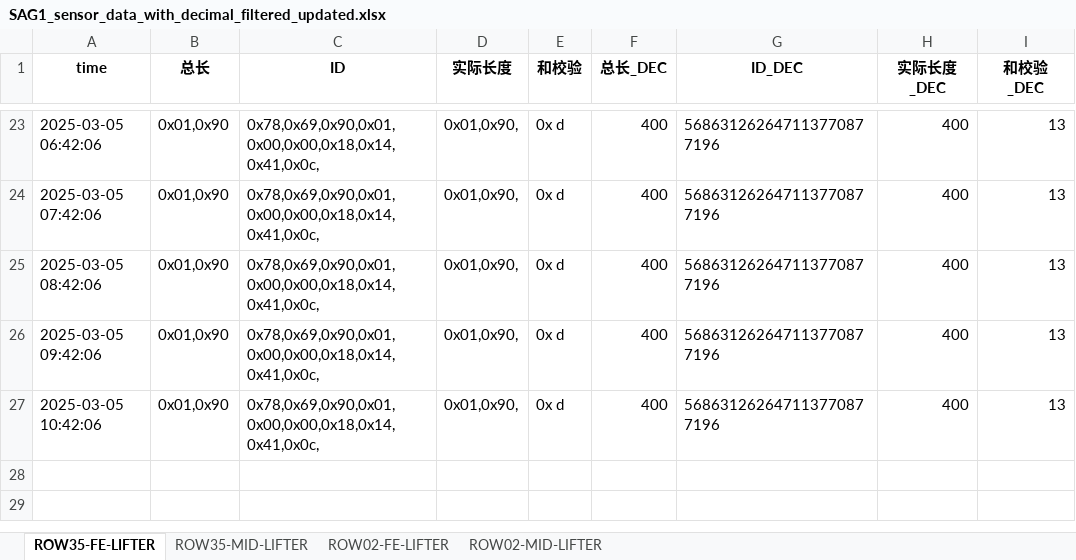
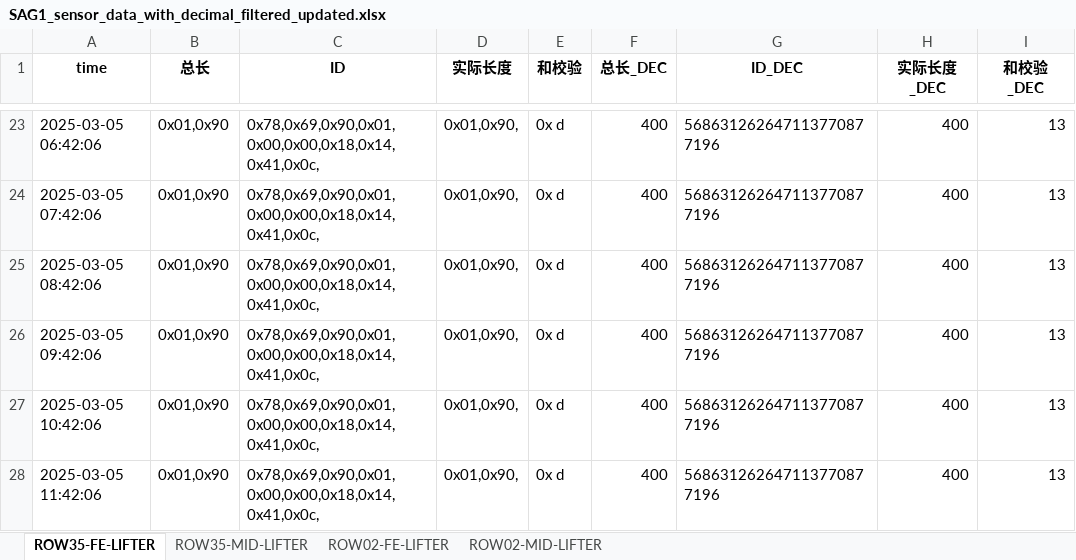
Before and after one commit to weichencsu/amman2503, an Excel workbook: SAG1_sensor_data_with_decimal_filtered_updated.xlsx, sheet ROW35-FE-LIFTER, drawn as a sheet; only a part is shown, gaps mark what is left out; values as stored, in another font and other column widths than the file's, no borders; the diff names each change by its address in the sheet, - before the commit and + after, or states it on an @@ line.

```diff
--- a/SAG1_sensor_data_with_decimal_filtered_updated.xlsx (sheet ROW35-FE-LIFTER)
+++ b/SAG1_sensor_data_with_decimal_filtered_updated.xlsx (sheet ROW35-FE-LIFTER)
+row 28: 2025-03-05 11:42:06 | 0x01,0x90 | 0x78,0x69,0x90,0x01,0x00,0x00,0x18,0x14,0x41,0x0c, | 0x01,0x90, | 0x d | 400 | 568631262647113770877196 | 400 | 13
```
Also changed, not shown: sheet ROW02-MID-LIFTER, sheet ROW02-FE-LIFTER.
